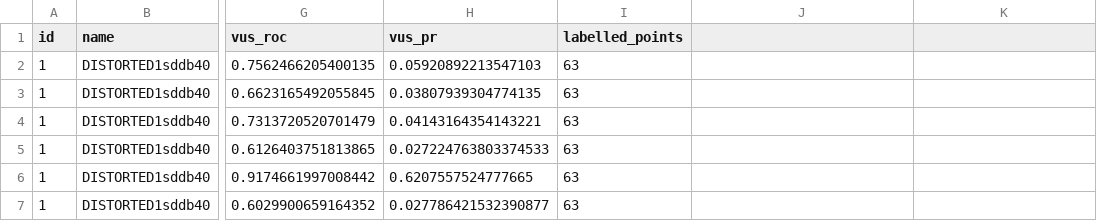
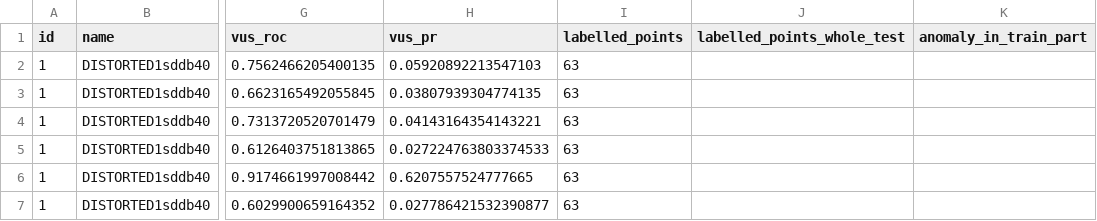
Before and after one commit to younesziri/moment-zeroshot-ad, a CSV file: results/248/paper_faithful.csv, drawn as a sheet; only a part is shown, gaps mark what is left out; the diff names each change by its address in the sheet, - before the commit and + after, or states it on an @@ line.

```diff
--- a/results/248/paper_faithful.csv
+++ b/results/248/paper_faithful.csv
-J1: (empty)
+J1: labelled_points_whole_test
-K1: (empty)
+K1: anomaly_in_train_part
```
Also changed, not shown: 12 other files.
